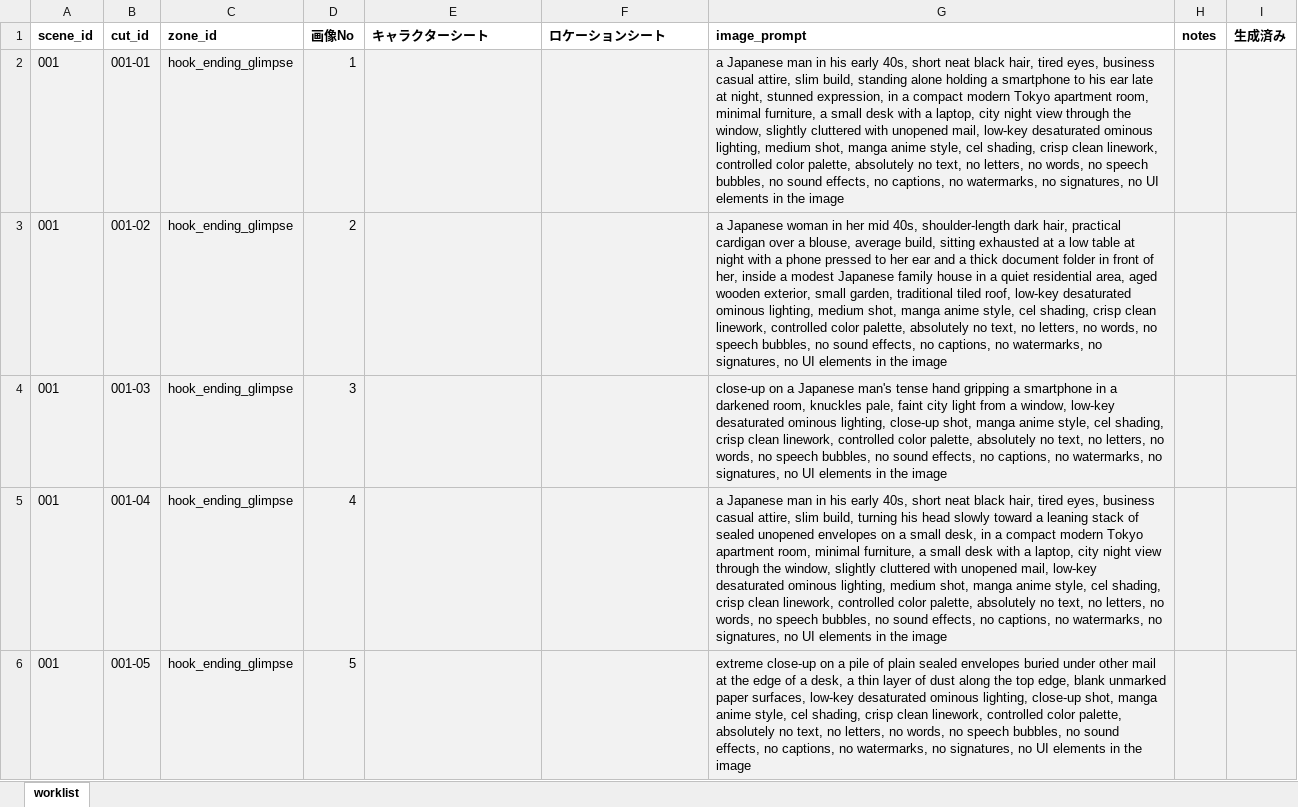
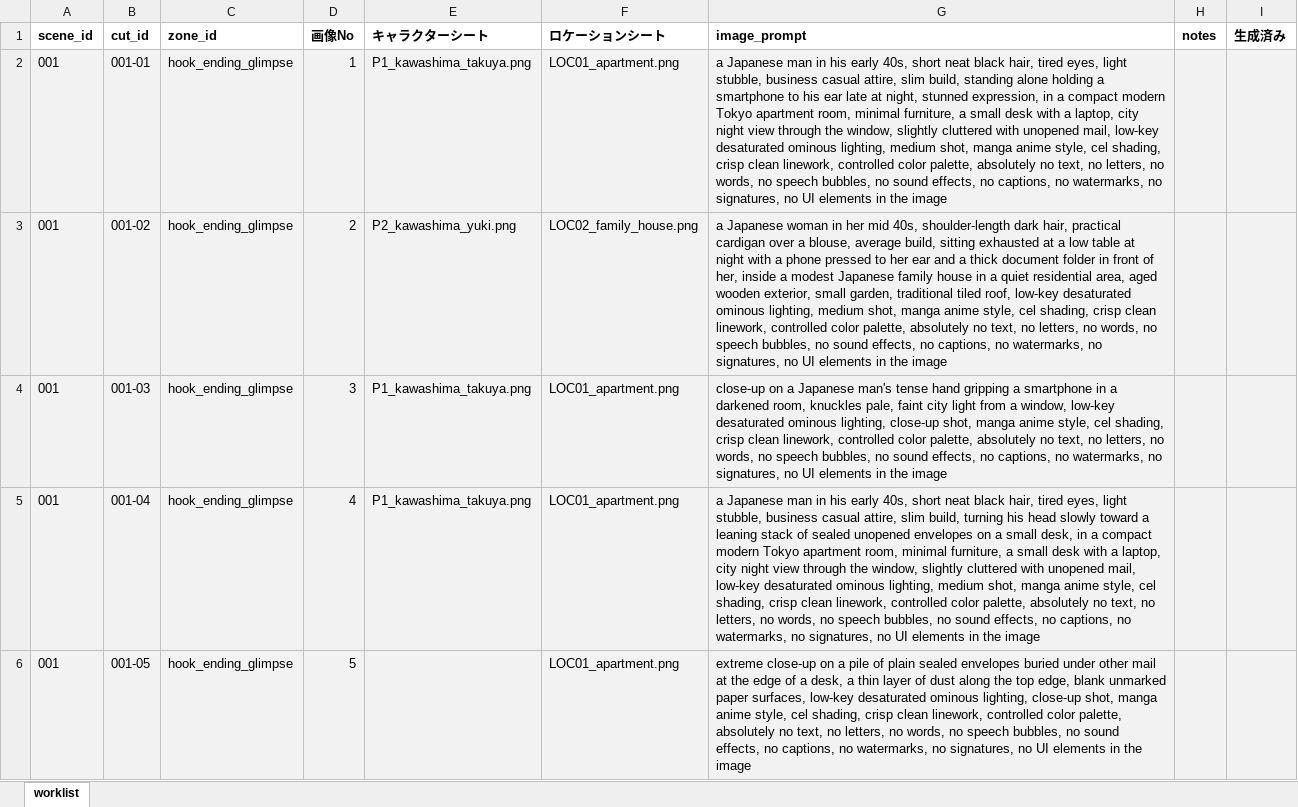
Before and after one commit to sakusakulab3939/senior-risk-sim, an Excel workbook: videos/002_inheritance_registration_neglect/image_generation_worklist.xlsx, sheet worklist, drawn as a sheet; only a part is shown; values as stored, in another font and other column widths than the file's, no borders; the diff covers the shown part only; the diff names each change by its address in the sheet, - before the commit and + after, or states it on an @@ line.

```diff
--- a/videos/002_inheritance_registration_neglect/image_generation_worklist.xlsx (sheet worklist)
+++ b/videos/002_inheritance_registration_neglect/image_generation_worklist.xlsx (sheet worklist)
-E2 (キャラクターシート): (empty)
+E2 (キャラクターシート): P1_kawashima_takuya.png
-F2 (ロケーションシート): (empty)
+F2 (ロケーションシート): LOC01_apartment.png
-G2 (image_prompt): …tired eyes, business casual…
+G2 (image_prompt): …tired eyes, light stubble, business casual…
-E3 (キャラクターシート): (empty)
+E3 (キャラクターシート): P2_kawashima_yuki.png
-F3 (ロケーションシート): (empty)
+F3 (ロケーションシート): LOC02_family_house.png
-E4:E5 (キャラクターシート): (empty)
+E4:E5 (キャラクターシート): P1_kawashima_takuya.png
-F4:F6 (ロケーションシート): (empty)
+F4:F6 (ロケーションシート): LOC01_apartment.png
-G5 (image_prompt): …tired eyes, business casual…
+G5 (image_prompt): …tired eyes, light stubble, business casual…
```
Also changed, not shown: 103 edited cells elsewhere in this sheet, 4 other files.
